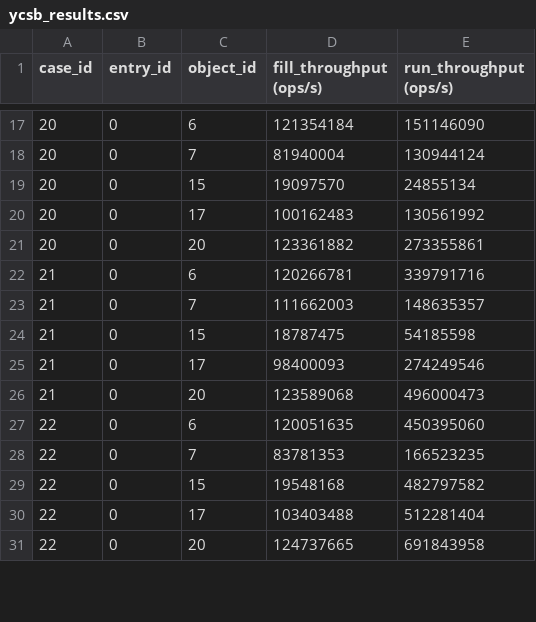
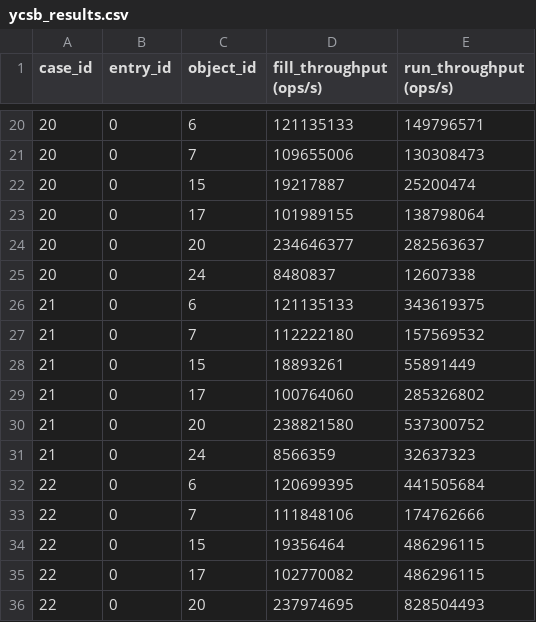
Before and after one commit to Xilinion/TPHT-Figure-Tex, a CSV file: backup_csv/ycsb_results.csv, drawn as a sheet; only a part is shown, gaps mark what is left out; the diff covers the shown part only.

```diff
--- a/backup_csv/ycsb_results.csv
+++ b/backup_csv/ycsb_results.csv
@@ -17,15 +20,17 @@ case_id,entry_id,object_id,fill_throughput (ops/s),run_throughput (ops/s)
-20,0,6,121354184,151146090
-20,0,7,81940004,130944124
-20,0,15,19097570,24855134
-20,0,17,100162483,130561992
-20,0,20,123361882,273355861
-21,0,6,120266781,339791716
-21,0,7,111662003,148635357
-21,0,15,18787475,54185598
-21,0,17,98400093,274249546
-21,0,20,123589068,496000473
-22,0,6,120051635,450395060
-22,0,7,83781353,166523235
-22,0,15,19548168,482797582
-22,0,17,103403488,512281404
-22,0,20,124737665,691843958
+20,0,6,121135133,149796571
+20,0,7,109655006,130308473
+20,0,15,19217887,25200474
+20,0,17,101989155,138798064
+20,0,20,234646377,282563637
+20,0,24,8480837,12607338
+21,0,6,121135133,343619375
+21,0,7,112222180,157569532
+21,0,15,18893261,55891449
+21,0,17,100764060,285326802
+21,0,20,238821580,537300752
+21,0,24,8566359,32637323
+22,0,6,120699395,441505684
+22,0,7,111848106,174762666
+22,0,15,19356464,486296115
+22,0,17,102770082,486296115
+22,0,20,237974695,828504493
```
Also changed, not shown: 10 added rows and 88 edited cells elsewhere in this file, backup_csv/throughput_space_eff_results.csv, backup_csv/ycsb_intro_summary.csv, 19 other files.
